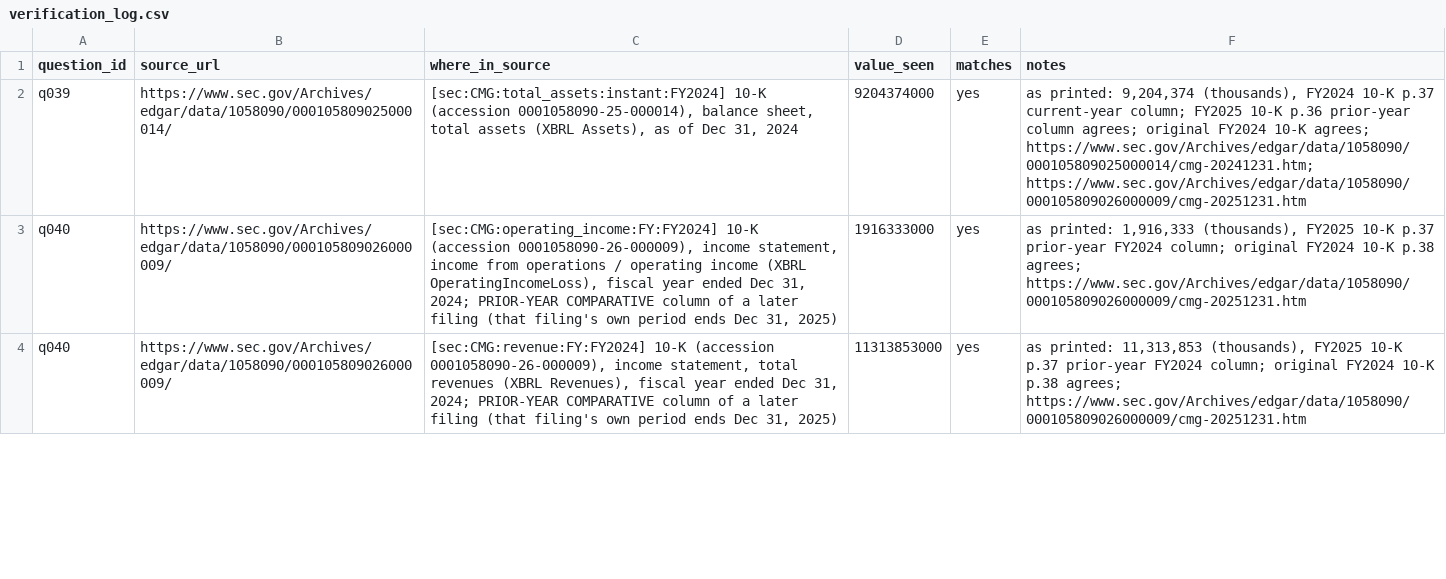
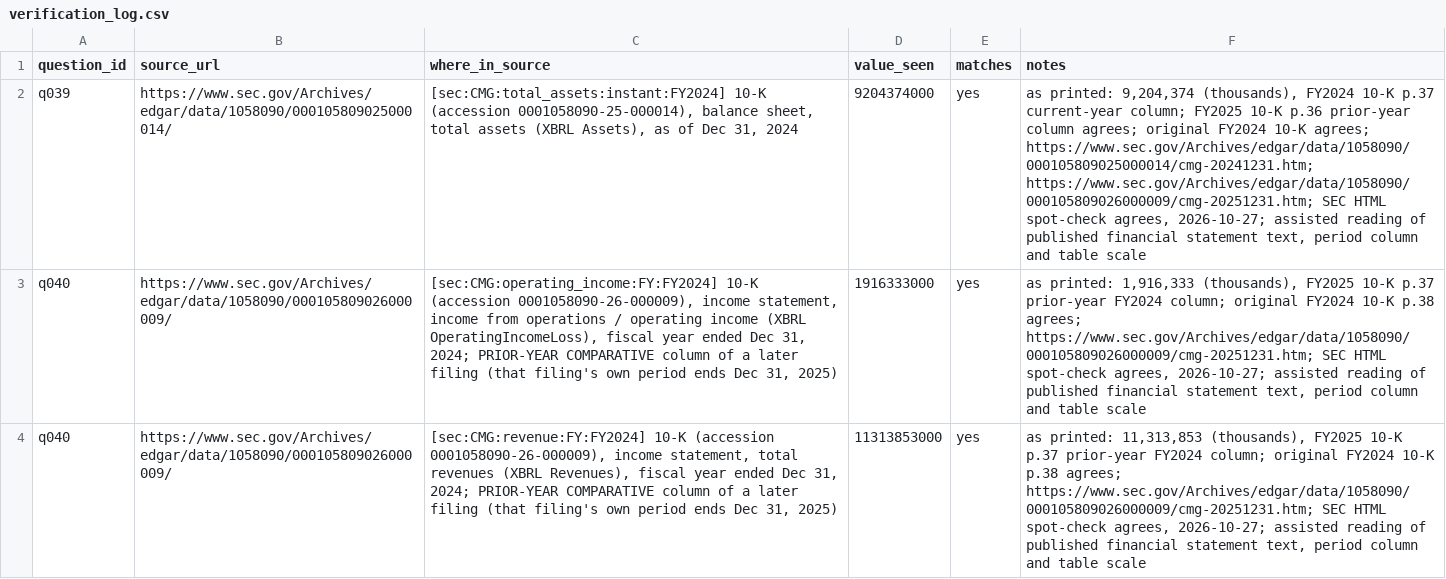
Before and after one commit to karan-patel11/Tagging-for-Correct-Aggregation, a CSV file: eval/verification_log.csv, drawn as a sheet; only a part is shown; the diff covers the shown part only; the diff names each change by its address in the sheet, - before the commit and + after, or states it on an @@ line.

Commit message:
phase 10: consolidate SEC spot-check notes; provenance line; LF generator
- verification_log.csv: notes of the 17 SEC rows brought over from PR #15
  (branch phase-10-sec-html-spotchecks, ce5cb84); value_seen identical on
  both branches. Stale "public-interface spot-check pending" / "revision
  status unconfirmed" removed from the 8 hand-checked pageview and Census
  rows only. 25 notes cells differ from main; no other cell changed.
- make_verification_log.py writes LF.
- SPEC §15: verification provenance line, worded to match the log (SEC
  rows recorded as an assisted reading of filing HTML).

Checker: 42/42, 0 mismatches, log unchanged by the run. pytest: 34 passed.

```diff
--- a/eval/verification_log.csv
+++ b/eval/verification_log.csv
-F2 (notes): …agrees; https://www.sec.gov/Archives/edgar/data/1058090/000105809025000014/cmg-20241231.htm; https://www.sec.gov/Archives/edgar/data/1058090/000105809026000009/cmg-20251231.htm
+F2 (notes): …agrees; https://www.sec.gov/Archives/edgar/data/1058090/000105809025000014/cmg-20241231.htm; https://www.sec.gov/Archives/edgar/data/1058090/000105809026000009/cmg-20251231.htm; SEC HTML spot-check agrees, 2026-10-27; assisted reading of published financial statement text, period column and table scale
-F3 (notes): …p.38 agrees; https://www.sec.gov/Archives/edgar/data/1058090/000105809026000009/cmg-20251231.htm
+F3 (notes): …p.38 agrees; https://www.sec.gov/Archives/edgar/data/1058090/000105809026000009/cmg-20251231.htm; SEC HTML spot-check agrees, 2026-10-27; assisted reading of published financial statement text, period column and table scale
-F4 (notes): …p.38 agrees; https://www.sec.gov/Archives/edgar/data/1058090/000105809026000009/cmg-20251231.htm
+F4 (notes): …p.38 agrees; https://www.sec.gov/Archives/edgar/data/1058090/000105809026000009/cmg-20251231.htm; SEC HTML spot-check agrees, 2026-10-27; assisted reading of published financial statement text, period column and table scale
```
Also changed, not shown: 22 edited cells elsewhere in this file, 2 other files.
